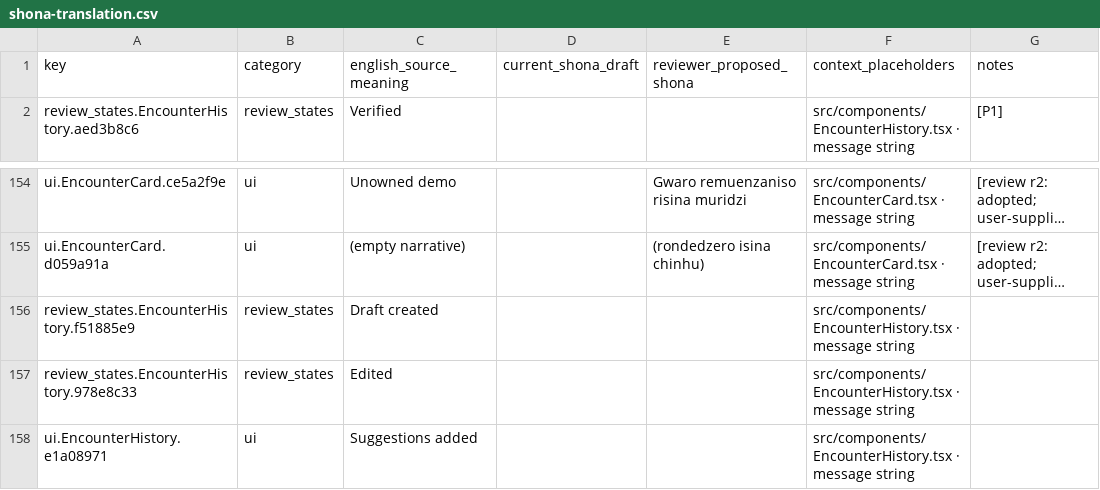
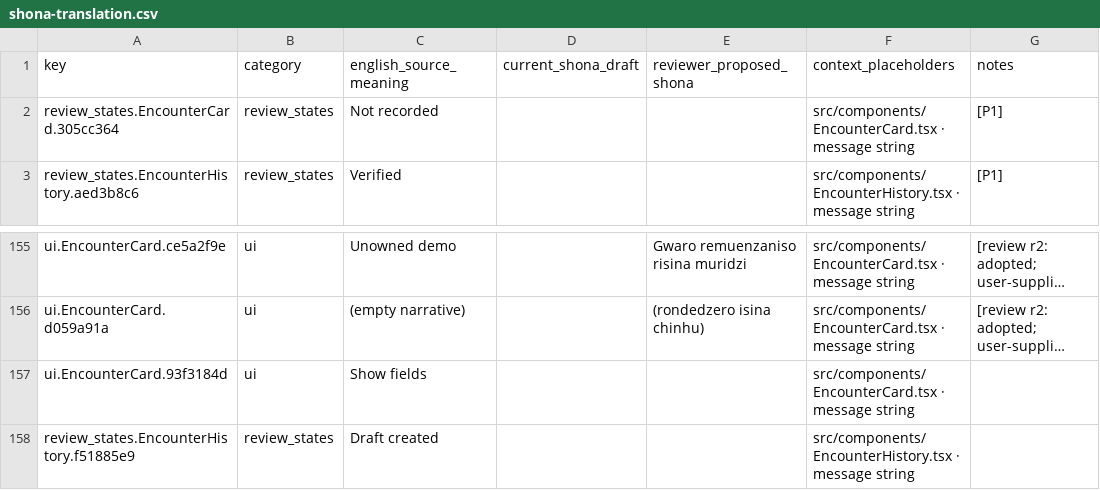
Before and after one commit to lindaksms-sys/hutano-field-companion, a CSV file: docs/shona-translation.csv, drawn as a sheet; only a part is shown, gaps mark what is left out; the shorter side is filled out with more unchanged rows; long unchanged cells end in …; the diff names each change by its address in the sheet, - before the commit and + after, or states it on an @@ line.

```diff
--- a/docs/shona-translation.csv
+++ b/docs/shona-translation.csv
+row 2: review_states.EncounterCard.305cc364 | review_states | Not recorded |  |  | src/components/EncounterCard.tsx · message string | [P1]
+row 157: ui.EncounterCard.93f3184d | ui | Show fields |  |  | src/components/EncounterCard.tsx · message string
```
Also changed, not shown: 1 other file.
